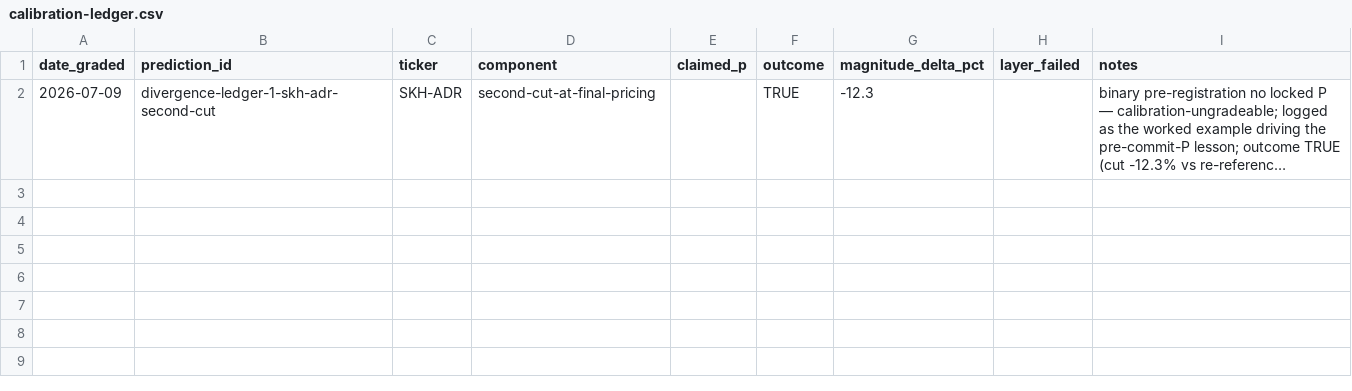
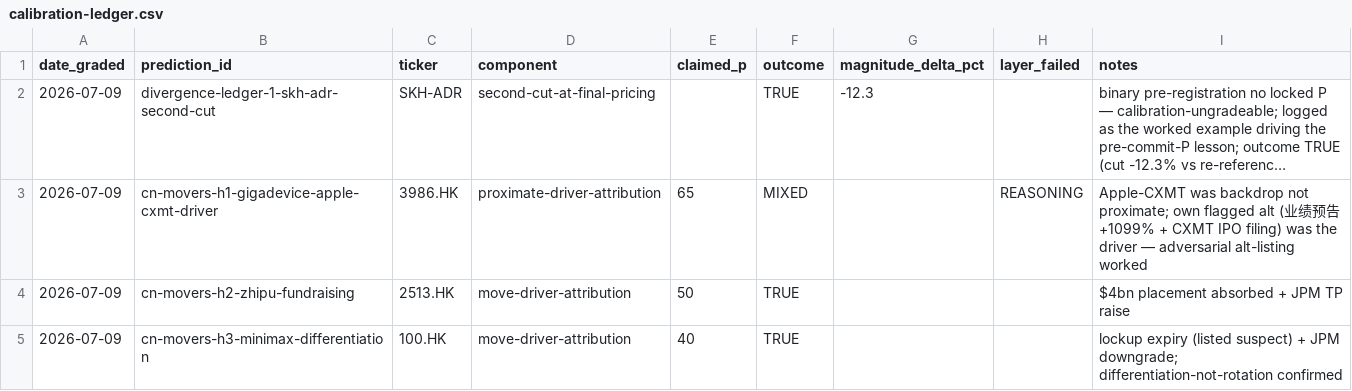
Before and after one commit to buggatidealership/LLMNA, a CSV file: research/predictions/calibration-ledger.csv, drawn as a sheet; long unchanged cells end in …; the diff names each change by its address in the sheet, - before the commit and + after, or states it on an @@ line.

```diff
--- a/research/predictions/calibration-ledger.csv
+++ b/research/predictions/calibration-ledger.csv
+row 3: 2026-07-09 | cn-movers-h1-gigadevice-apple-cxmt-driver | 3986.HK | proximate-driver-attribution | 65 | MIXED |  | REASONING | Apple-CXMT was backdrop not proximate; own flagged alt (业绩预告 +1099% + CXMT IPO filing) was the driver — adversarial alt-listing worked
+row 4: 2026-07-09 | cn-movers-h2-zhipu-fundraising | 2513.HK | move-driver-attribution | 50 | TRUE |  |  | $4bn placement absorbed + JPM TP raise
+row 5: 2026-07-09 | cn-movers-h3-minimax-differentiation | 100.HK | move-driver-attribution | 40 | TRUE |  |  | lockup expiry (listed suspect) + JPM downgrade; differentiation-not-rotation confirmed
```
Also changed, not shown: 5 other files.
